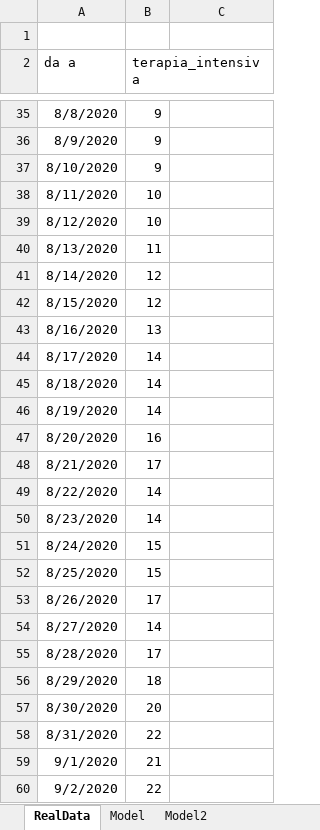
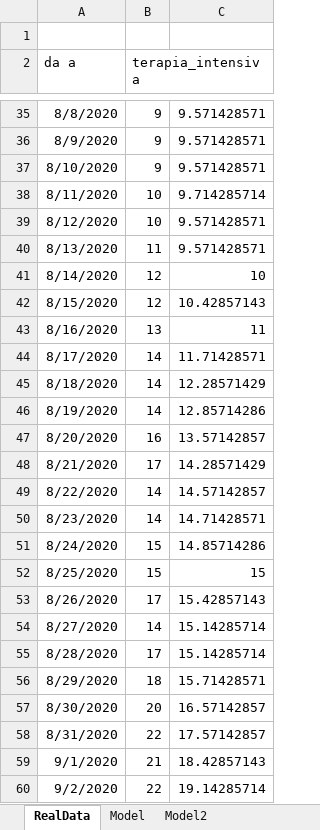
Before and after one commit to andreamartinelli1974/COVID-19, an Excel workbook: COVID_EXCEL/COVID Lombardia.xlsx, sheet RealData, drawn as a sheet; only a part is shown, gaps mark what is left out; values as stored, in another font and other column widths than the file's, no borders; the diff covers the shown part only; the diff names each change by its address in the sheet, - before the commit and + after, or states it on an @@ line.

```diff
--- a/COVID_EXCEL/COVID Lombardia.xlsx (sheet RealData)
+++ b/COVID_EXCEL/COVID Lombardia.xlsx (sheet RealData)
-C35:C37: (empty)
+C35:C37: 9.571428571
-C38: (empty)
+C38: 9.714285714
-C39:C40: (empty)
+C39:C40: 9.571428571
-C41: (empty)
+C41: 10
-C42: (empty)
+C42: 10.42857143
-C43: (empty)
+C43: 11
-C44: (empty)
+C44: 11.71428571
-C45: (empty)
+C45: 12.28571429
-C46: (empty)
+C46: 12.85714286
-C47: (empty)
+C47: 13.57142857
-C48: (empty)
+C48: 14.28571429
-C49: (empty)
+C49: 14.57142857
-C50: (empty)
+C50: 14.71428571
-C51: (empty)
+C51: 14.85714286
-C52: (empty)
+C52: 15
-C53: (empty)
+C53: 15.42857143
-C54:C55: (empty)
+C54:C55: 15.14285714
-C56: (empty)
+C56: 15.71428571
-C57: (empty)
+C57: 16.57142857
-C58: (empty)
+C58: 17.57142857
-C59: (empty)
+C59: 18.42857143
-C60: (empty)
+C60: 19.14285714
```
Also changed, not shown: 1 added row and 90 edited cells elsewhere in this sheet, sheet Model2, sheet Model, formulas that keep their value, charts or pictures, COVID_EXCEL/COVID III.xlsx.
